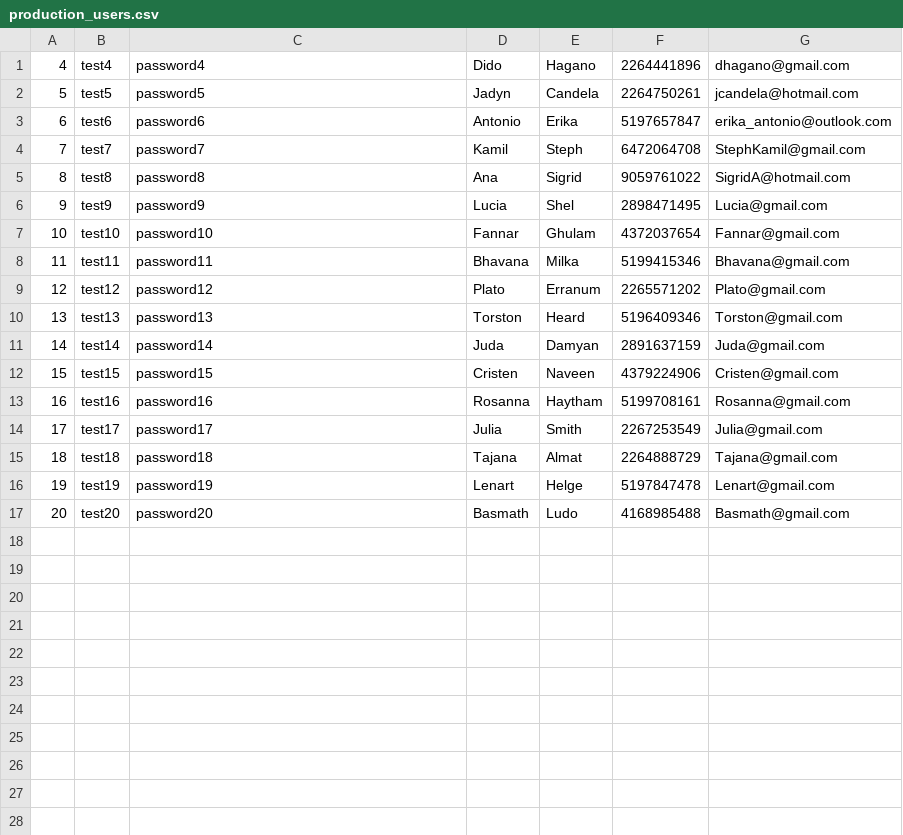
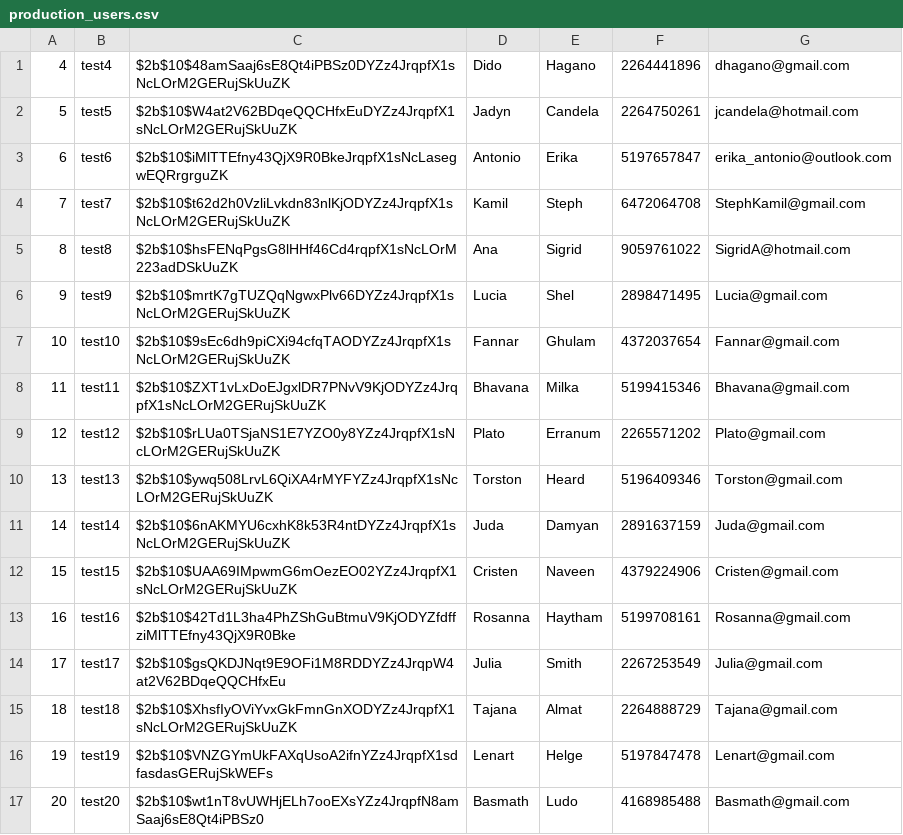
Before and after one commit to RyanChenM7/GiraffeZoo, a CSV file: backend/data/production_users.csv, drawn as a sheet.

```diff
--- a/backend/data/production_users.csv
+++ b/backend/data/production_users.csv
@@ -1,17 +1,17 @@
-4,test4,password4,Dido,Hagano,2264441896,dhagano@gmail.com
-5,test5,password5,Jadyn,Candela,2264750261, jcandela@hotmail.com
-6,test6,password6,Antonio,Erika,5197657847, erika_antonio@outlook.com
-7,test7,password7,Kamil,Steph,6472064708,StephKamil@gmail.com
-8,test8,password8,Ana,Sigrid,9059761022,SigridA@hotmail.com
-9,test9,password9,Lucia,Shel,2898471495,Lucia@gmail.com
-10,test10,password10,Fannar,Ghulam,4372037654,Fannar@gmail.com
-11,test11,password11,Bhavana,Milka,5199415346,Bhavana@gmail.com
-12,test12,password12,Plato,Erranum,2265571202,Plato@gmail.com
-13,test13,password13,Torston,Heard,5196409346,Torston@gmail.com
-14,test14,password14,Juda,Damyan,2891637159,Juda@gmail.com
-15,test15,password15,Cristen,Naveen,4379224906,Cristen@gmail.com
-16,test16,password16,Rosanna,Haytham,5199708161,Rosanna@gmail.com
-17,test17,password17,Julia,Smith,2267253549,Julia@gmail.com
-18,test18,password18,Tajana,Almat,2264888729,Tajana@gmail.com
-19,test19,password19,Lenart,Helge,5197847478,Lenart@gmail.com
-20,test20,password20,Basmath,Ludo,4168985488,Basmath@gmail.com
+4,test4,$2b$10$48amSaaj6sE8Qt4iPBSz0DYZz4JrqpfX1sNcLOrM2GERujSkUuZK,Dido,Hagano,2264441896,dhagano@gmail.com
+5,test5,$2b$10$W4at2V62BDqeQQCHfxEuDYZz4JrqpfX1sNcLOrM2GERujSkUuZK,Jadyn,Candela,2264750261, jcandela@hotmail.com
+6,test6,$2b$10$iMlTTEfny43QjX9R0BkeJrqpfX1sNcLasegwEQRrgrguZK,Antonio,Erika,5197657847, erika_antonio@outlook.com
+7,test7,$2b$10$t62d2h0VzliLvkdn83nlKjODYZz4JrqpfX1sNcLOrM2GERujSkUuZK,Kamil,Steph,6472064708,StephKamil@gmail.com
+8,test8,$2b$10$hsFENqPgsG8lHHf46Cd4rqpfX1sNcLOrM223adDSkUuZK,Ana,Sigrid,9059761022,SigridA@hotmail.com
+9,test9,$2b$10$mrtK7gTUZQqNgwxPlv66DYZz4JrqpfX1sNcLOrM2GERujSkUuZK,Lucia,Shel,2898471495,Lucia@gmail.com
+10,test10,$2b$10$9sEc6dh9piCXi94cfqTAODYZz4JrqpfX1sNcLOrM2GERujSkUuZK,Fannar,Ghulam,4372037654,Fannar@gmail.com
+11,test11,$2b$10$ZXT1vLxDoEJgxlDR7PNvV9KjODYZz4JrqpfX1sNcLOrM2GERujSkUuZK,Bhavana,Milka,5199415346,Bhavana@gmail.com
+12,test12,$2b$10$rLUa0TSjaNS1E7YZO0y8YZz4JrqpfX1sNcLOrM2GERujSkUuZK,Plato,Erranum,2265571202,Plato@gmail.com
+13,test13,$2b$10$ywq508LrvL6QiXA4rMYFYZz4JrqpfX1sNcLOrM2GERujSkUuZK,Torston,Heard,5196409346,Torston@gmail.com
+14,test14,$2b$10$6nAKMYU6cxhK8k53R4ntDYZz4JrqpfX1sNcLOrM2GERujSkUuZK,Juda,Damyan,2891637159,Juda@gmail.com
+15,test15,$2b$10$UAA69IMpwmG6mOezEO02YZz4JrqpfX1sNcLOrM2GERujSkUuZK,Cristen,Naveen,4379224906,Cristen@gmail.com
+16,test16,$2b$10$42Td1L3ha4PhZShGuBtmuV9KjODYZfdffziMlTTEfny43QjX9R0Bke,Rosanna,Haytham,5199708161,Rosanna@gmail.com
+17,test17,$2b$10$gsQKDJNqt9E9OFi1M8RDDYZz4JrqpW4at2V62BDqeQQCHfxEu,Julia,Smith,2267253549,Julia@gmail.com
+18,test18,$2b$10$XhsfIyOViYvxGkFmnGnXODYZz4JrqpfX1sNcLOrM2GERujSkUuZK,Tajana,Almat,2264888729,Tajana@gmail.com
+19,test19,$2b$10$VNZGYmUkFAXqUsoA2ifnYZz4JrqpfX1sdfasdasGERujSkWEFs,Lenart,Helge,5197847478,Lenart@gmail.com
+20,test20,$2b$10$wt1nT8vUWHjELh7ooEXsYZz4JrqpfN8amSaaj6sE8Qt4iPBSz0,Basmath,Ludo,4168985488,Basmath@gmail.com
```
Also changed, not shown: 42 other files.
